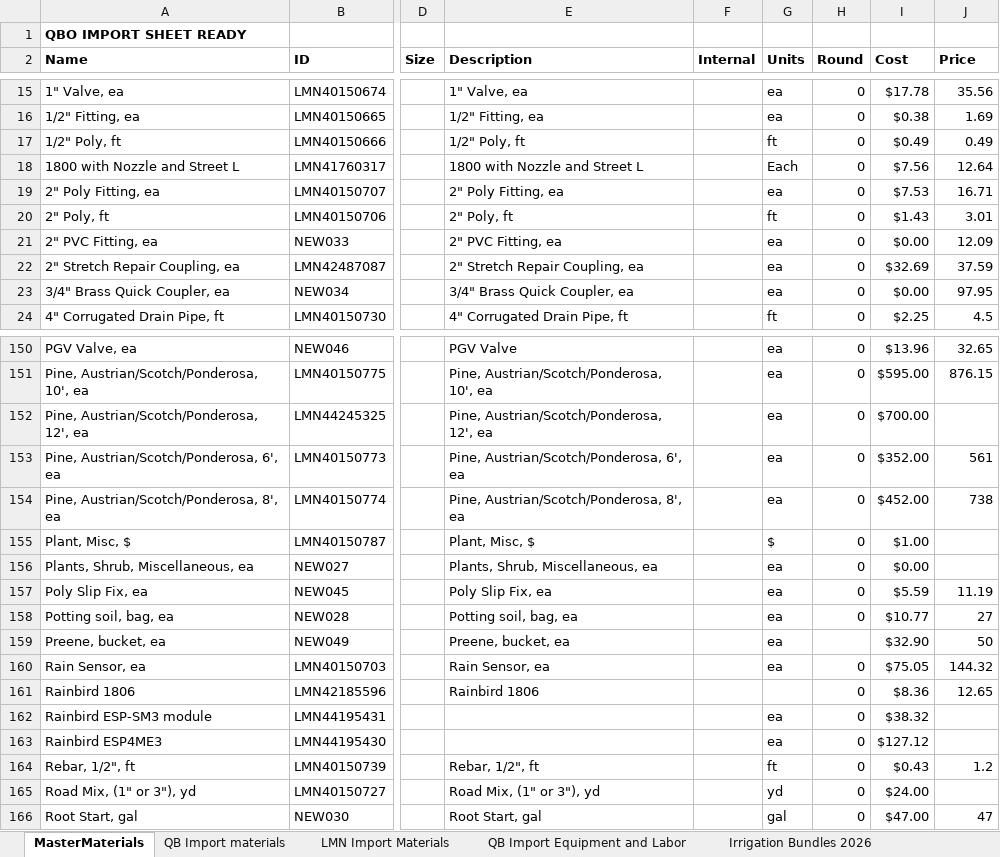
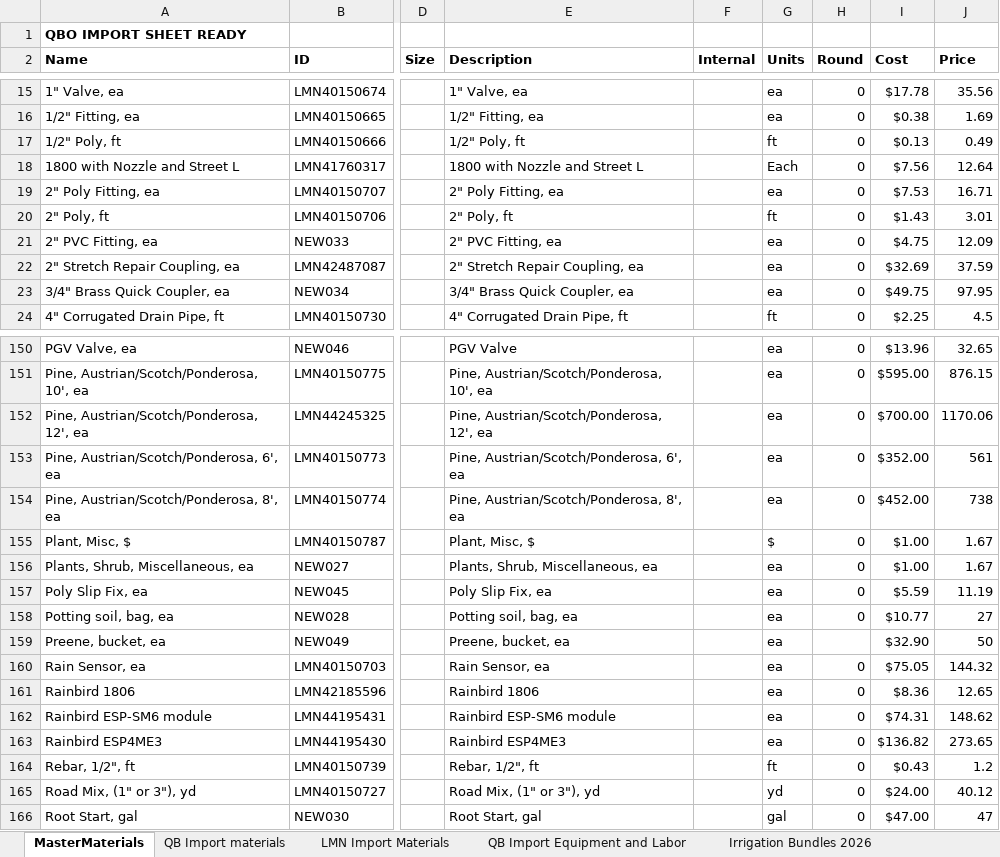
Before and after one commit to Mattnellycodes/LMN-to-QB-invoice, an Excel workbook: config/Master Price List - 2026.xlsx, sheet MasterMaterials, drawn as a sheet; only a part is shown, gaps mark what is left out; values as stored, in another font and other column widths than the file's, no borders; charts and pictures and conditional formats and table styles not drawn; the diff covers the shown part only; the diff names each change by its address in the sheet, - before the commit and + after, or states it on an @@ line.

```diff
--- a/config/Master Price List - 2026.xlsx (sheet MasterMaterials)
+++ b/config/Master Price List - 2026.xlsx (sheet MasterMaterials)
-I17 (Cost): $0.49
+I17 (Cost): $0.13
-I21 (Cost): $0.00
+I21 (Cost): $4.75
-I23 (Cost): $0.00
+I23 (Cost): $49.75
-J152 (Price): (empty)
+J152 (Price): 1170.06
-J155:J156 (Price): (empty)
+J155:J156 (Price): 1.67
-I156 (Cost): $0.00
+I156 (Cost): $1.00
-G161 (Units): (empty)
+G161 (Units): ea
-A162 (Name): Rainbird ESP-SM3 module
+A162 (Name): Rainbird ESP-SM6 module
-E162 (Description): (empty)
+E162 (Description): Rainbird ESP-SM6 module
-I162 (Cost): $38.32
+I162 (Cost): $74.31
-J162 (Price): (empty)
+J162 (Price): 148.62
-E163 (Description): (empty)
+E163 (Description): Rainbird ESP4ME3
-I163 (Cost): $127.12
+I163 (Cost): $136.82
-J163 (Price): (empty)
+J163 (Price): 273.65
-J165 (Price): (empty)
+J165 (Price): 40.12
```
Also changed, not shown: 45 edited cells elsewhere in this sheet, sheet LMN Import Materials, sheet QB Import materials, 10 other files.
